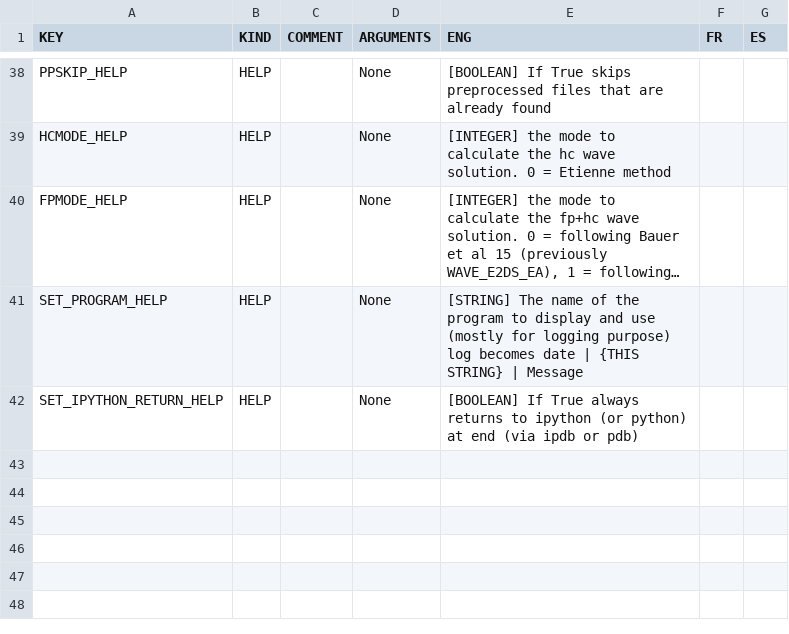
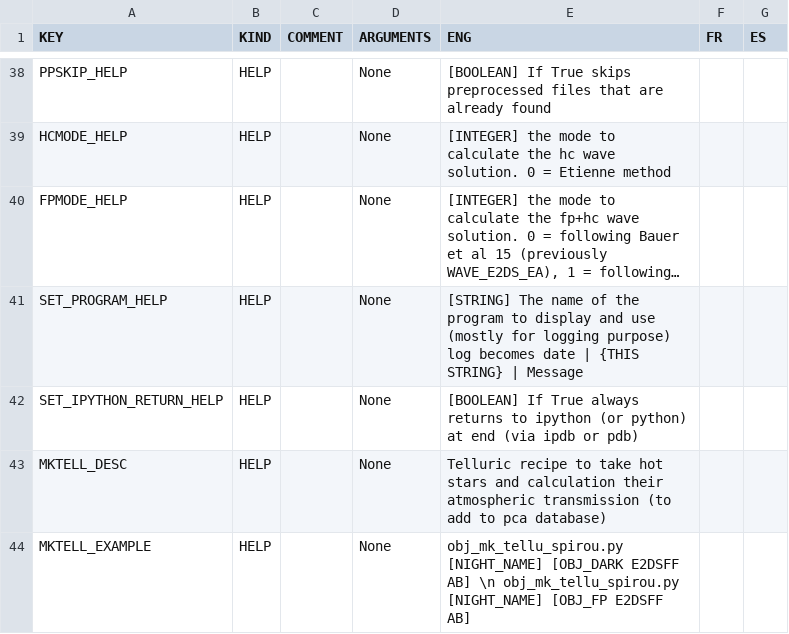
Before and after one commit to njcuk9999/apero-drs, a CSV file: INTROOT2/terrapipe/locale/databases/help.csv, drawn as a sheet; only a part is shown, gaps mark what is left out; long unchanged cells end in ….

```diff
--- a/INTROOT2/terrapipe/locale/databases/help.csv
+++ b/INTROOT2/terrapipe/locale/databases/help.csv
@@ -42 +42,3 @@
 "SET_IPYTHON_RETURN_HELP","HELP","","None","[BOOLEAN] If True always returns to ipython (or python) at end (via ipdb or pdb)","",""
+"MKTELL_DESC","HELP","","None","Telluric recipe to take hot stars and calculation their atmospheric transmission (to add to pca database)","",""
+"MKTELL_EXAMPLE","HELP","","None","obj_mk_tellu_spirou.py [NIGHT_NAME] [OBJ_DARK E2DSFF AB] \n obj_mk_tellu_spirou.py [NIGHT_NAME] [OBJ_FP E2DSFF AB] ","",""
```
Also changed, not shown: INTROOT2/terrapipe/locale/databases/error.csv, 2 other files.
